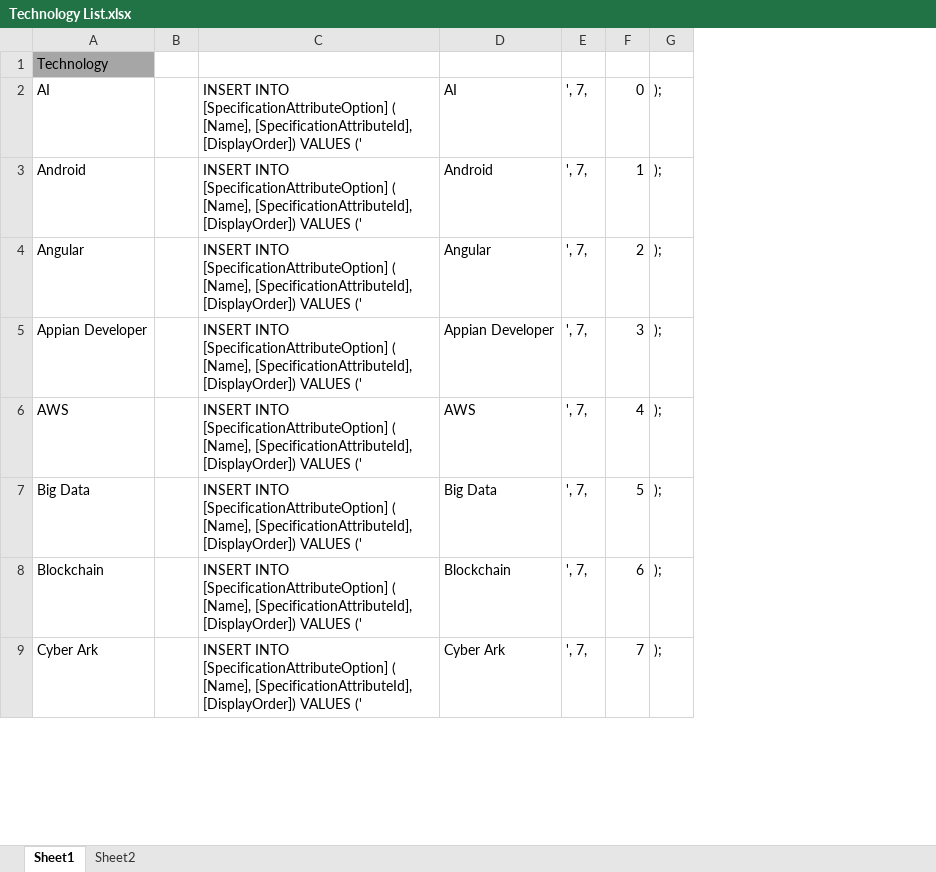
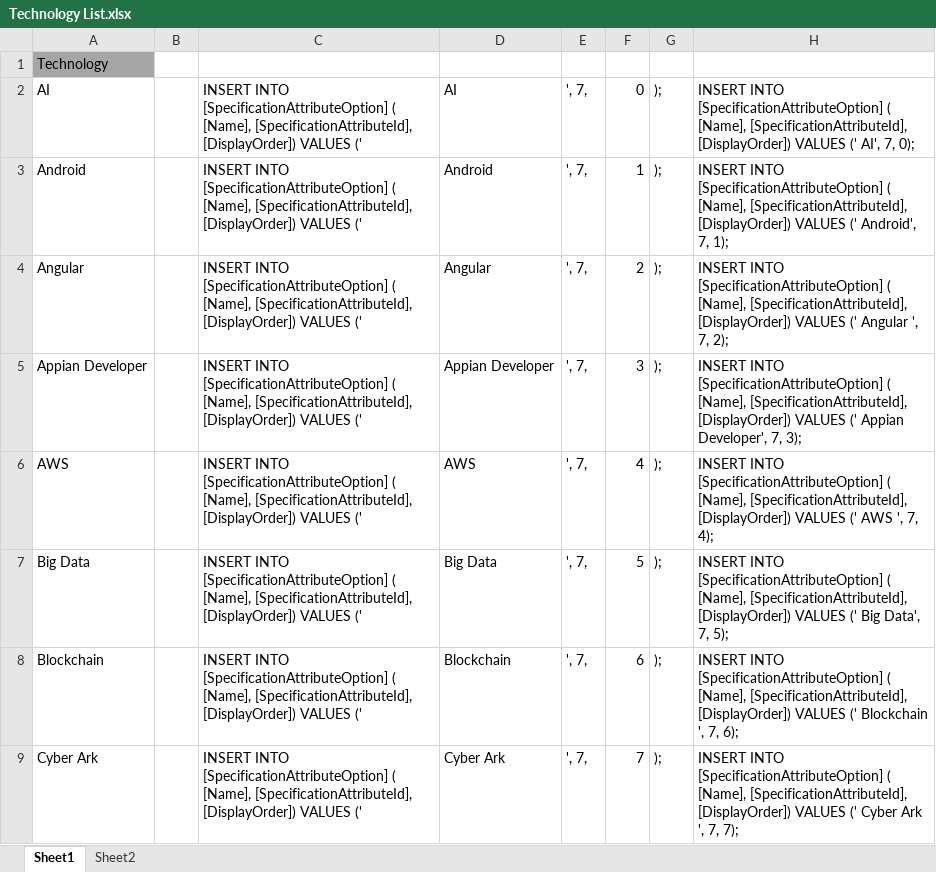
Before and after one commit to nopSolutions/nopCommerce, an Excel workbook: DocumentsAndScripts/Technology List.xlsx, sheet Sheet1, drawn as a sheet; only a part is shown; values as stored, in another font and other column widths than the file's, no borders; the diff names each change by its address in the sheet, - before the commit and + after, or states it on an @@ line.

Commit message:
Technology list with insert queries Scripts

```diff
--- a/DocumentsAndScripts/Technology List.xlsx (sheet Sheet1)
+++ b/DocumentsAndScripts/Technology List.xlsx (sheet Sheet1)
+column H, rows 2-9: INSERT INTO [SpecificationAttributeOption] ( [Name], [SpecificationAttributeId], [DisplayOrder]) VALUES (' AI', 7, 0); | INSERT INTO [SpecificationAttributeOption] ( [Name], [SpecificationAttributeId], [DisplayOrder]) VALUES (' Android', 7, 1); | INSERT INTO [SpecificationAttributeOption] ( [Name], [SpecificationAttributeId], [DisplayOrder]) VALUES (' Angular ', 7, 2); | INSERT INTO [SpecificationAttributeOption] ( [Name], [SpecificationAttributeId], [DisplayOrder]) VALUES (' Appian Developer', 7, 3); | INSERT INTO [SpecificationAttributeOption] ( [Name], [SpecificationAttributeId], [DisplayOrder]) VALUES (' AWS ', 7, 4); | INSERT INTO [SpecificationAttributeOption] ( [Name], [SpecificationAttributeId], [DisplayOrder]) VALUES (' Big Data', 7, 5); | INSERT INTO [SpecificationAttributeOption] ( [Name], [SpecificationAttributeId], [DisplayOrder]) VALUES (' Blockchain ', 7, 6); | INSERT INTO [SpecificationAttributeOption] ( [Name], [SpecificationAttributeId], [DisplayOrder]) VALUES (' Cyber Ark ', 7, 7);
```
Also changed, not shown: 3 other files.
